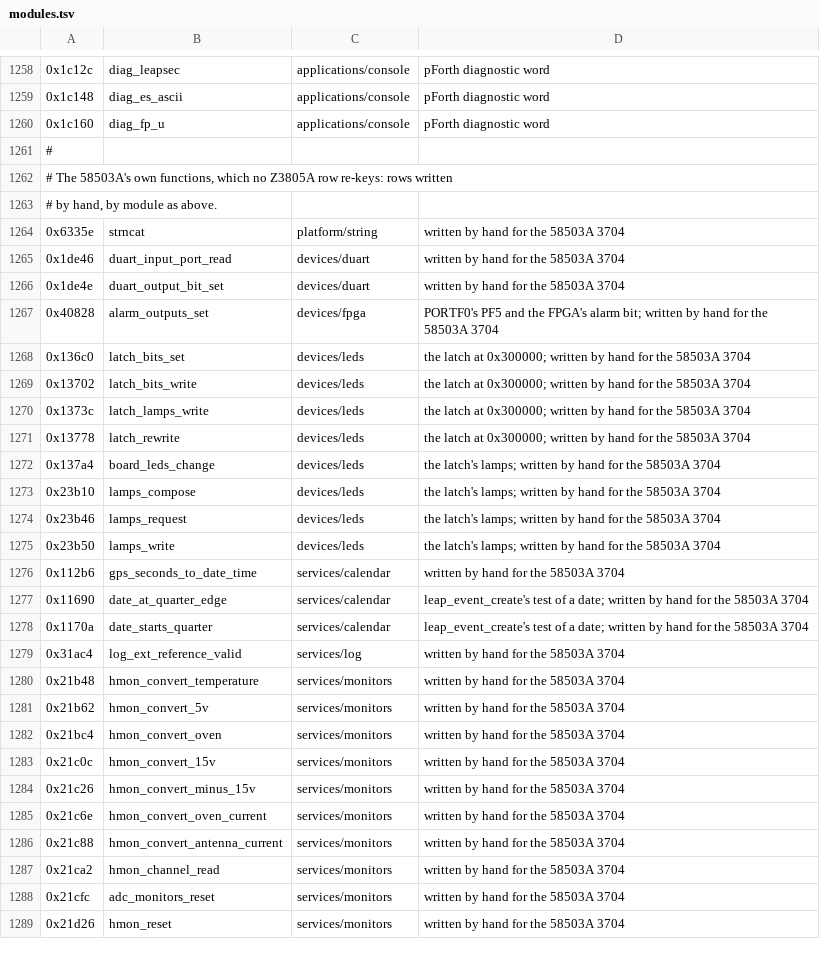
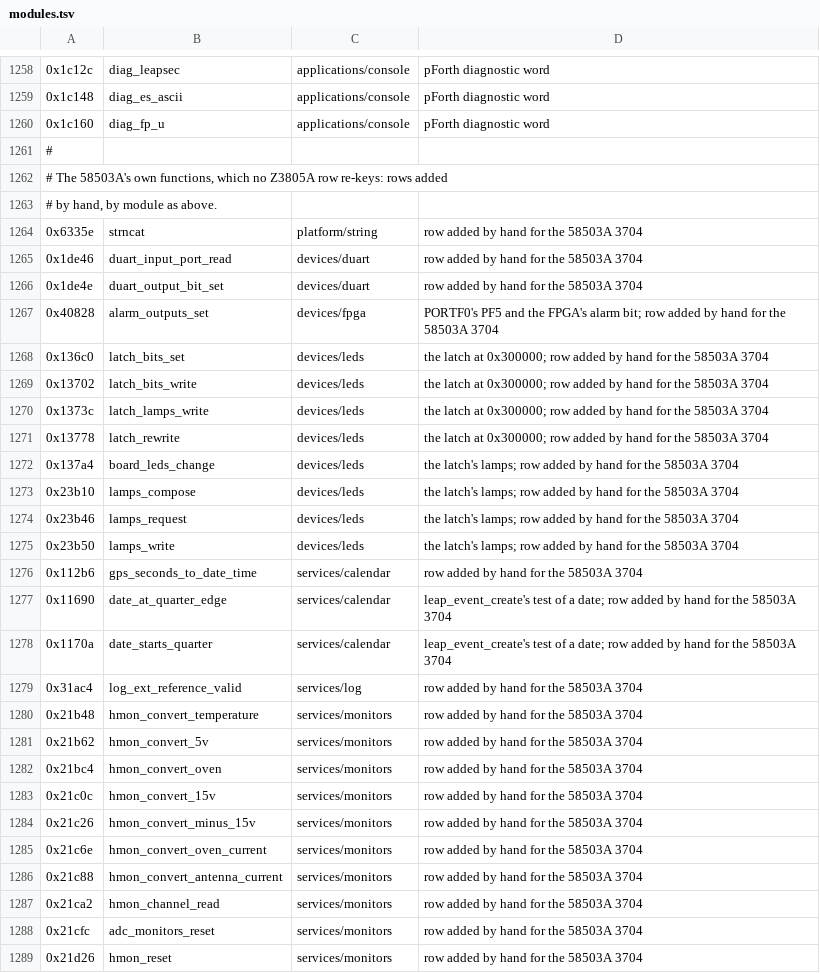
Before and after one commit to charlieh0tel/smartclock, a TSV file: third_party/firmware/analysis/58503a-3704/modules.tsv, drawn as a sheet; only a part is shown, gaps mark what is left out; the diff covers the shown part only.

Commit message:
Check the docs' tool figures, and say what C is hand-written per image
AGENTS.md: every figure a doc quotes from a tool's output is checked
by a make target against a fresh run, or is not quoted.

report_figures.py also reads each image's export: its functions
written by hand, left as the decompiler's reading, assembly and
thunks, and checks the sentences in README.md, rewrite.md,
docs/firmware/README.md and the 58503A's and Z3801A's documents that
quote them.  diff_figures.py checks how many of the 58503A's new and
changed functions are written by hand.  seed_names.py checks each
port document's count of rows added by hand.

The 58503A's document said its 179 new functions were written new;
18 are, and 160 remain the decompiler's reading (1005 and 215 of its
primary's and installer's functions are hand-written, 415 and 33 are
readings).  The Z3801A has 24 primary readings.  README.md and
rewrite.md now say so per image.  The 58503A's hand rows were 340,
not 341.

seed_names.py marks a hand row "row added by hand for the IMAGE", not
"written by hand", which read as hand-written C; the names and modules
tables and the 58503A's export, re-exported from a bare import, carry
the new mark.

```diff
--- a/third_party/firmware/analysis/58503a-3704/modules.tsv
+++ b/third_party/firmware/analysis/58503a-3704/modules.tsv
@@ -1261,29 +1261,29 @@
 #
-# The 58503A's own functions, which no Z3805A row re-keys: rows written
+# The 58503A's own functions, which no Z3805A row re-keys: rows added
 # by hand, by module as above.
-0x6335e	strncat	platform/string	written by hand for the 58503A 3704
-0x1de46	duart_input_port_read	devices/duart	written by hand for the 58503A 3704
-0x1de4e	duart_output_bit_set	devices/duart	written by hand for the 58503A 3704
-0x40828	alarm_outputs_set	devices/fpga	PORTF0's PF5 and the FPGA's alarm bit; written by hand for the 58503A 3704
-0x136c0	latch_bits_set	devices/leds	the latch at 0x300000; written by hand for the 58503A 3704
-0x13702	latch_bits_write	devices/leds	the latch at 0x300000; written by hand for the 58503A 3704
-0x1373c	latch_lamps_write	devices/leds	the latch at 0x300000; written by hand for the 58503A 3704
-0x13778	latch_rewrite	devices/leds	the latch at 0x300000; written by hand for the 58503A 3704
-0x137a4	board_leds_change	devices/leds	the latch's lamps; written by hand for the 58503A 3704
-0x23b10	lamps_compose	devices/leds	the latch's lamps; written by hand for the 58503A 3704
-0x23b46	lamps_request	devices/leds	the latch's lamps; written by hand for the 58503A 3704
-0x23b50	lamps_write	devices/leds	the latch's lamps; written by hand for the 58503A 3704
-0x112b6	gps_seconds_to_date_time	services/calendar	written by hand for the 58503A 3704
-0x11690	date_at_quarter_edge	services/calendar	leap_event_create's test of a date; written by hand for the 58503A 3704
-0x1170a	date_starts_quarter	services/calendar	leap_event_create's test of a date; written by hand for the 58503A 3704
-0x31ac4	log_ext_reference_valid	services/log	written by hand for the 58503A 3704
-0x21b48	hmon_convert_temperature	services/monitors	written by hand for the 58503A 3704
-0x21b62	hmon_convert_5v	services/monitors	written by hand for the 58503A 3704
-0x21bc4	hmon_convert_oven	services/monitors	written by hand for the 58503A 3704
-0x21c0c	hmon_convert_15v	services/monitors	written by hand for the 58503A 3704
-0x21c26	hmon_convert_minus_15v	services/monitors	written by hand for the 58503A 3704
-0x21c6e	hmon_convert_oven_current	services/monitors	written by hand for the 58503A 3704
-0x21c88	hmon_convert_antenna_current	services/monitors	written by hand for the 58503A 3704
-0x21ca2	hmon_channel_read	services/monitors	written by hand for the 58503A 3704
-0x21cfc	adc_monitors_reset	services/monitors	written by hand for the 58503A 3704
-0x21d26	hmon_reset	services/monitors	written by hand for the 58503A 3704
+0x6335e	strncat	platform/string	row added by hand for the 58503A 3704
+0x1de46	duart_input_port_read	devices/duart	row added by hand for the 58503A 3704
+0x1de4e	duart_output_bit_set	devices/duart	row added by hand for the 58503A 3704
+0x40828	alarm_outputs_set	devices/fpga	PORTF0's PF5 and the FPGA's alarm bit; row added by hand for the 58503A 3704
+0x136c0	latch_bits_set	devices/leds	the latch at 0x300000; row added by hand for the 58503A 3704
+0x13702	latch_bits_write	devices/leds	the latch at 0x300000; row added by hand for the 58503A 3704
+0x1373c	latch_lamps_write	devices/leds	the latch at 0x300000; row added by hand for the 58503A 3704
+0x13778	latch_rewrite	devices/leds	the latch at 0x300000; row added by hand for the 58503A 3704
+0x137a4	board_leds_change	devices/leds	the latch's lamps; row added by hand for the 58503A 3704
+0x23b10	lamps_compose	devices/leds	the latch's lamps; row added by hand for the 58503A 3704
+0x23b46	lamps_request	devices/leds	the latch's lamps; row added by hand for the 58503A 3704
+0x23b50	lamps_write	devices/leds	the latch's lamps; row added by hand for the 58503A 3704
+0x112b6	gps_seconds_to_date_time	services/calendar	row added by hand for the 58503A 3704
+0x11690	date_at_quarter_edge	services/calendar	leap_event_create's test of a date; row added by hand for the 58503A 3704
+0x1170a	date_starts_quarter	services/calendar	leap_event_create's test of a date; row added by hand for the 58503A 3704
+0x31ac4	log_ext_reference_valid	services/log	row added by hand for the 58503A 3704
+0x21b48	hmon_convert_temperature	services/monitors	row added by hand for the 58503A 3704
+0x21b62	hmon_convert_5v	services/monitors	row added by hand for the 58503A 3704
+0x21bc4	hmon_convert_oven	services/monitors	row added by hand for the 58503A 3704
+0x21c0c	hmon_convert_15v	services/monitors	row added by hand for the 58503A 3704
+0x21c26	hmon_convert_minus_15v	services/monitors	row added by hand for the 58503A 3704
+0x21c6e	hmon_convert_oven_current	services/monitors	row added by hand for the 58503A 3704
+0x21c88	hmon_convert_antenna_current	services/monitors	row added by hand for the 58503A 3704
+0x21ca2	hmon_channel_read	services/monitors	row added by hand for the 58503A 3704
+0x21cfc	adc_monitors_reset	services/monitors	row added by hand for the 58503A 3704
+0x21d26	hmon_reset	services/monitors	row added by hand for the 58503A 3704
```
Also changed, not shown: 164 edited cells elsewhere in this file, third_party/firmware/analysis/58503a-3704/names.tsv, third_party/firmware/analysis/z3801a-3543/modules.tsv, 12 other files.
